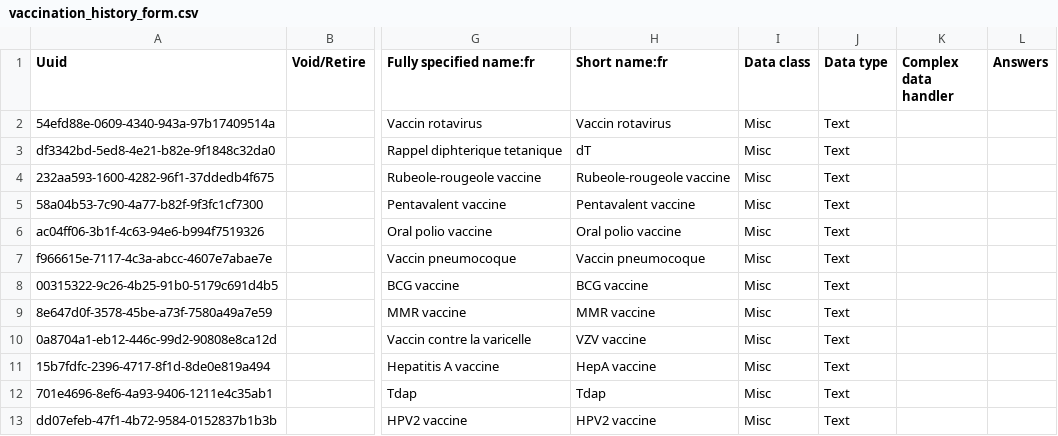
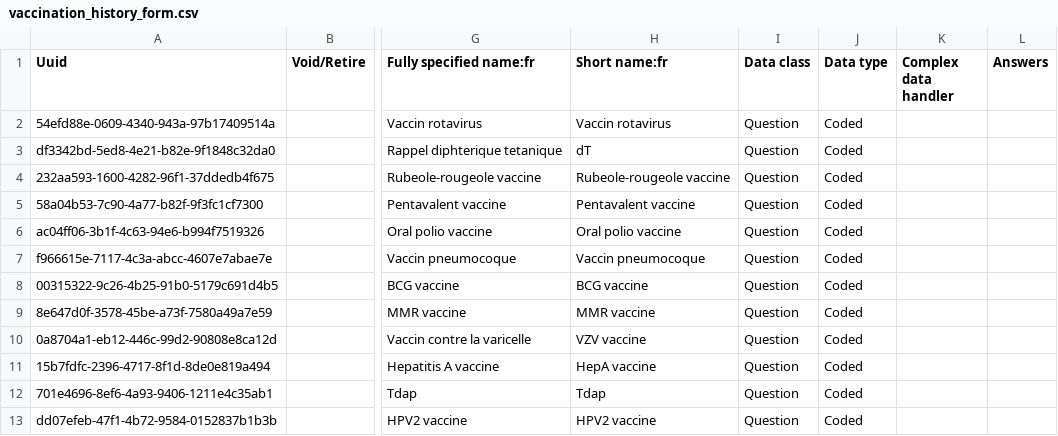
Before and after one commit to mekomsolutions/openmrs-config-haiti, a CSV file: configuration/concepts/vaccination_history_form.csv, drawn as a sheet; only a part is shown, gaps mark what is left out; the diff covers the shown part only; the diff names each change by its address in the sheet, - before the commit and + after, or states it on an @@ line.

```diff
--- a/configuration/concepts/vaccination_history_form.csv
+++ b/configuration/concepts/vaccination_history_form.csv
-I2:I13 (Data class): Misc
+I2:I13 (Data class): Question
-J2:J13 (Data type): Text
+J2:J13 (Data type): Coded
```
Also changed, not shown: 8 added rows and 15 edited cells elsewhere in this file.
